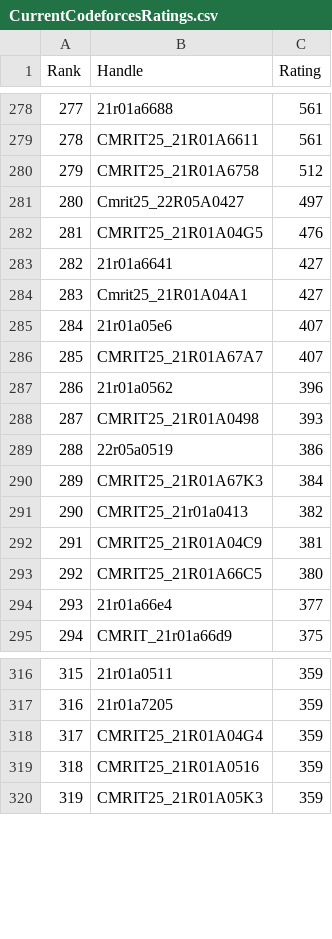
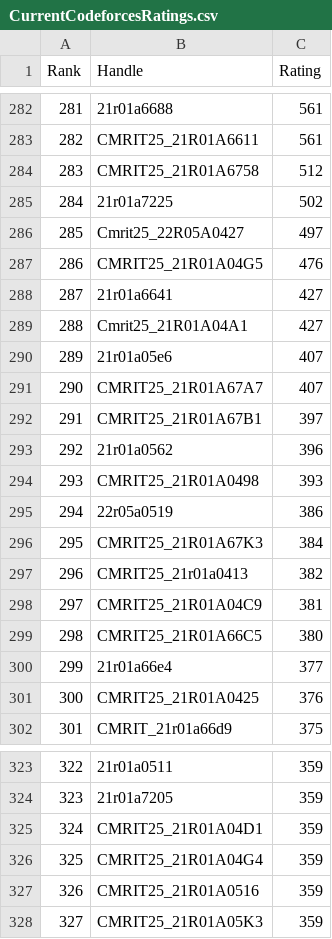
Before and after one commit to gabyah92/CodeforcesRankingGUI, a CSV file: Leaderboards/CurrentCodeforcesRatings.csv, drawn as a sheet; only a part is shown, gaps mark what is left out; the diff covers the shown part only; the diff names each change by its address in the sheet, - before the commit and + after, or states it on an @@ line.

```diff
--- a/Leaderboards/CurrentCodeforcesRatings.csv
+++ b/Leaderboards/CurrentCodeforcesRatings.csv
@@ column A (Rank) renumbered from row 92 down @@
+row 285: 284 | 21r01a7225 | 502
+row 292: 291 | CMRIT25_21R01A67B1 | 397
+row 301: 300 | CMRIT25_21R01A0425 | 376
+row 325: 324 | CMRIT25_21R01A04D1 | 359
```
Also changed, not shown: 5 added rows and 1 removed row elsewhere in this file.
